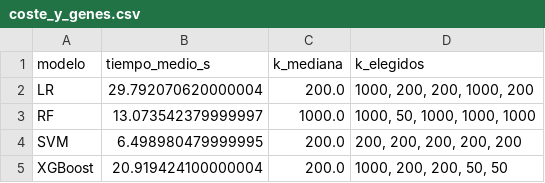
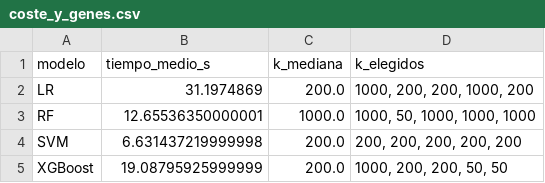
Before and after one commit to OnaSanchez/TFM, a CSV file: modelado/resultados/coste_y_genes.csv, drawn as a sheet.

```diff
--- a/modelado/resultados/coste_y_genes.csv
+++ b/modelado/resultados/coste_y_genes.csv
@@ -1,5 +1,5 @@
 modelo,tiempo_medio_s,k_mediana,k_elegidos
-LR,29.792070620000004,200.0,"1000, 200, 200, 1000, 200"
-RF,13.073542379999997,1000.0,"1000, 50, 1000, 1000, 1000"
-SVM,6.498980479999995,200.0,"200, 200, 200, 200, 200"
-XGBoost,20.919424100000004,200.0,"1000, 200, 200, 50, 50"
+LR,31.1974869,200.0,"1000, 200, 200, 1000, 200"
+RF,12.65536350000001,1000.0,"1000, 50, 1000, 1000, 1000"
+SVM,6.631437219999998,200.0,"200, 200, 200, 200, 200"
+XGBoost,19.08795925999999,200.0,"1000, 200, 200, 50, 50"
```
Also changed, not shown: modelado/resultados/hiperparametros_por_particion.csv, 9 other files.
